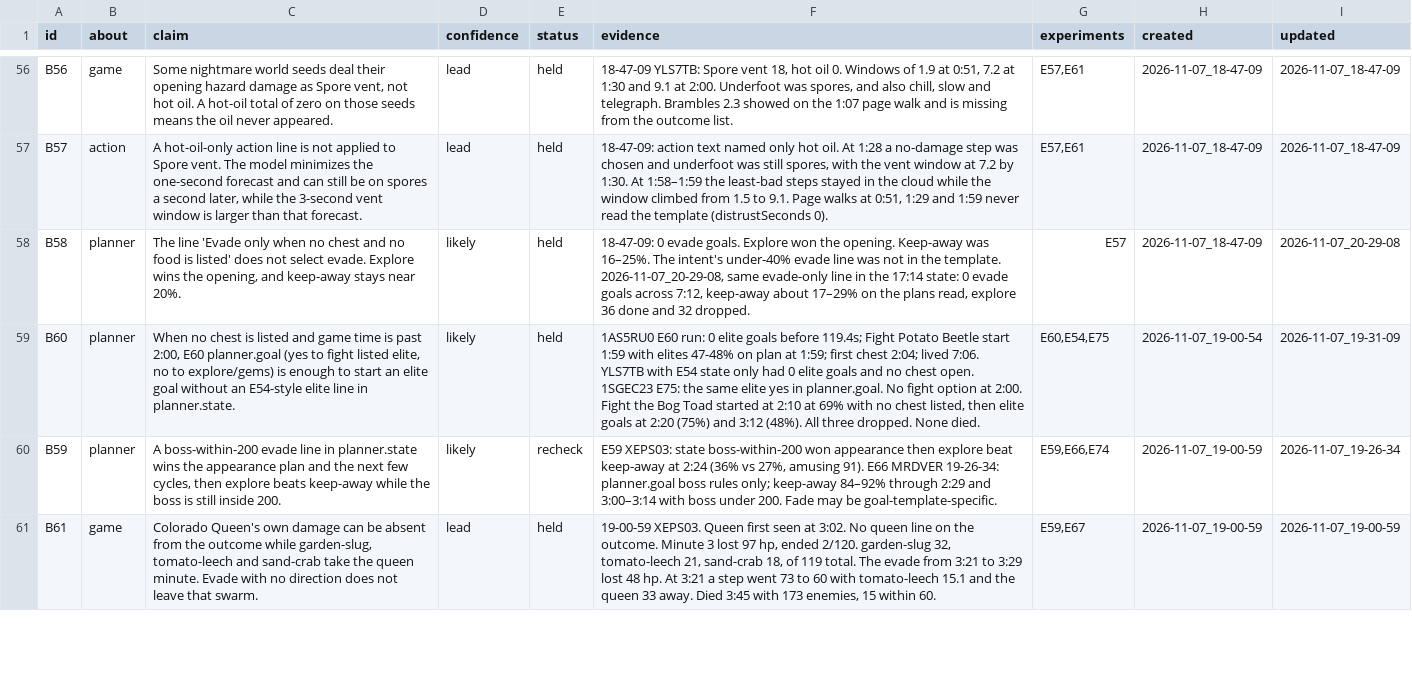
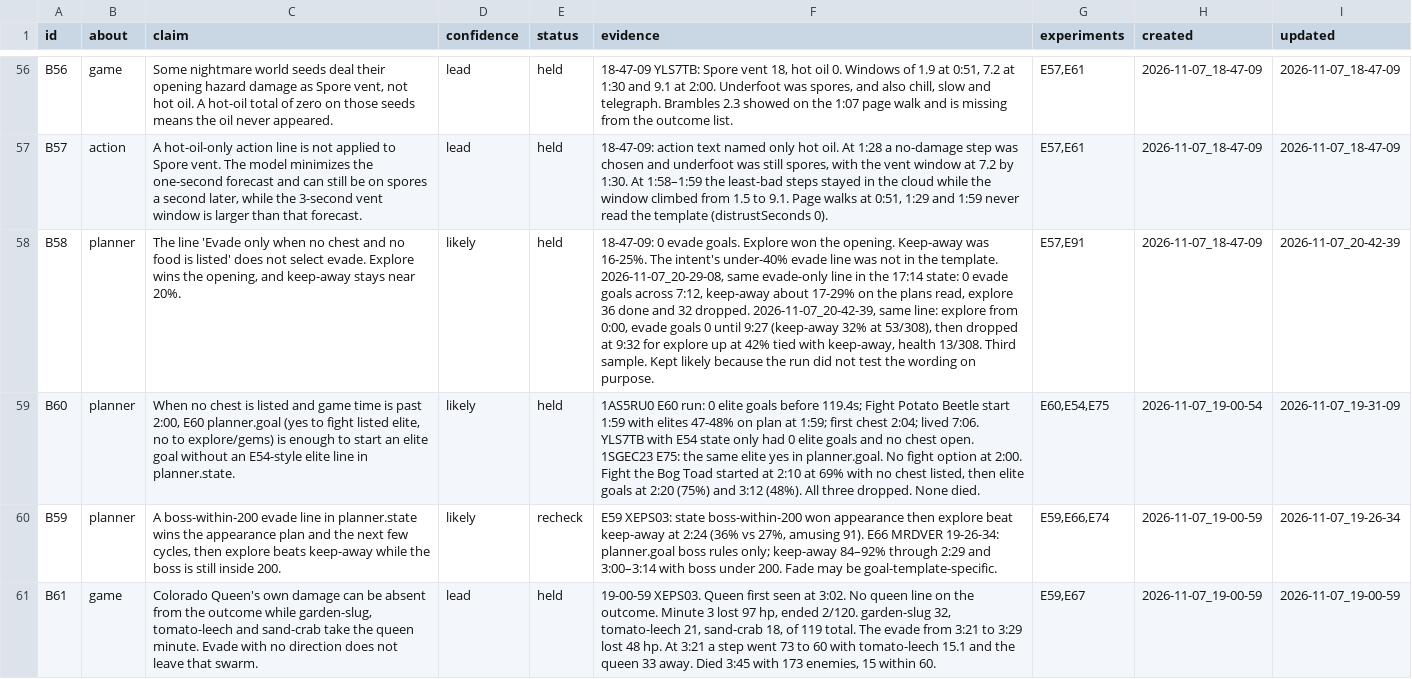
Before and after one commit to smirea/tibobit, a CSV file: gameplay/beliefs.csv, drawn as a sheet; only a part is shown, gaps mark what is left out; the diff covers the shown part only; the diff names each change by its address in the sheet, - before the commit and + after, or states it on an @@ line.

Commit message:
docs(gameplay): grok reviews the 2026-11-07 20:42 run, lived 9:34, testing E91
This run tested E91 on the 7:12 templates, and the bot played the pick rule. Tater Tot Pup was taken on every card that offered it below 5/8, reached 8/8 by 1:34, and the 2:07 chest evolved it into Gravy Pack. Landmine Harvest, the second evolution, arrived at 2:44. All six passive slots were full by 4:28, so Whisk Vortex (8/8 at 7:05) and Fry Cook Sentry (8/8 at 9:04) never evolved. Health stayed at max from 3:00 through 7:00, Sir Strawman dealt 24.4, and the 9:34 death was ice-imp (504.6 of 1049) plus The Fryer King (128.5). The pick rule is confirmed on world seed 15QD6RY. What still blocks 20:00 on this board is a missing third evolution and the contact from 8:00.

Co-Authored-By: stefan <steven.mirea@gmail.com>

```diff
--- a/gameplay/beliefs.csv
+++ b/gameplay/beliefs.csv
-F58 (evidence): …Keep-away was 16–25%. The intent's under-40% evade line was not in the template. 2026-11-07_20-29-08, same evade-only line in the 17:14 state: 0 evade goals across 7:12, keep-away about 17–29% on the plans read, explore 36 done and 32 dropped.
+F58 (evidence): …Keep-away was 16-25%. The intent's under-40% evade line was not in the template. 2026-11-07_20-29-08, same evade-only line in the 17:14 state: 0 evade goals across 7:12, keep-away about 17-29% on the plans read, explore 36 done and 32 dropped. 2026-11-07_20-42-39, same line: explore from 0:00, evade goals 0 until 9:27 (keep-away 32% at 53/308), then dropped at 9:32 for explore up at 42% tied with keep-away, health 13/308. Third sample. Kept likely because the run did not test the wording on purpose.
-G58 (experiments): E57
+G58 (experiments): E57,E91
-I58 (updated): 2026-11-07_20-29-08
+I58 (updated): 2026-11-07_20-42-39
```
Also changed, not shown: 5 added rows and 26 edited cells elsewhere in this file, gameplay/experiments.csv, 2 other files.
